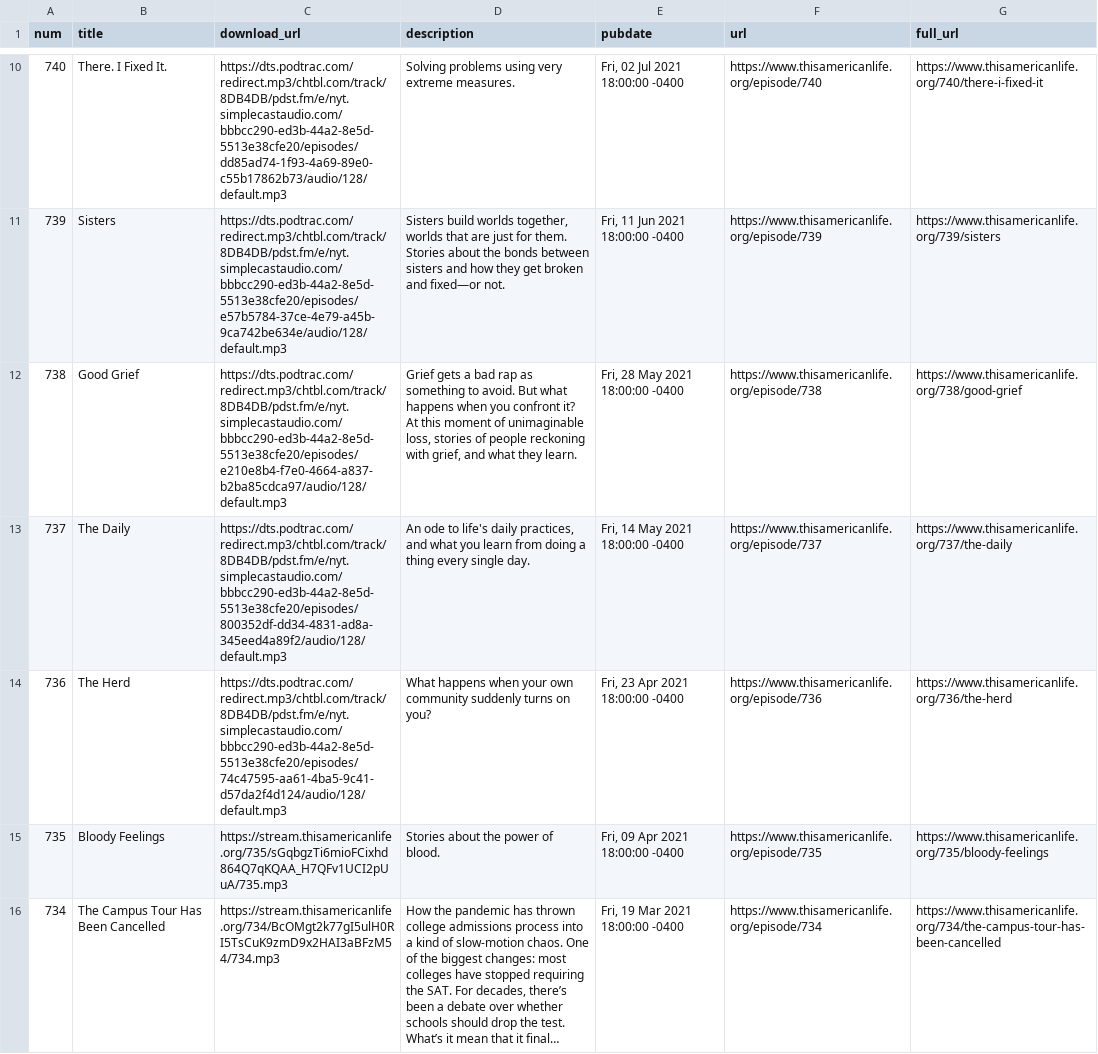
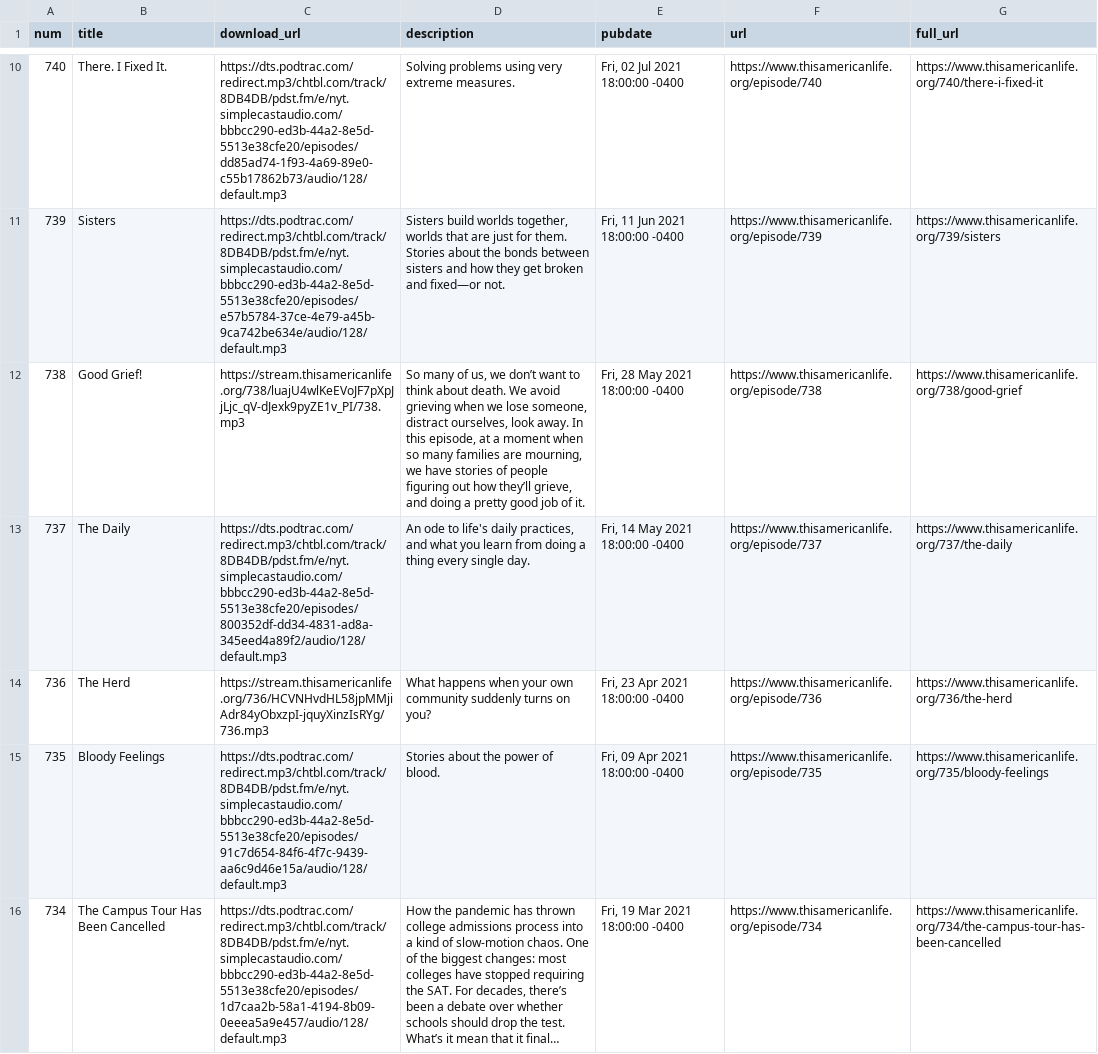
Before and after one commit to dcadata/this-american-life-archive, a CSV file: data/transformed.csv, drawn as a sheet; only a part is shown, gaps mark what is left out; long unchanged cells end in …; the diff covers the shown part only; the diff names each change by its address in the sheet, - before the commit and + after, or states it on an @@ line.

```diff
--- a/data/transformed.csv
+++ b/data/transformed.csv
-B12 (title): Good Grief
+B12 (title): Good Grief!
-C12 (download_url): https://dts.podtrac.com/redirect.mp3/chtbl.com/track/8DB4DB/pdst.fm/e/nyt.simplecastaudio.com/bbbcc290-ed3b-44a2-8e5d-5513e38cfe20/episodes/e210e8b4-f7e0-4664-a837-b2ba85cdca97/audio/128/default.mp3
+C12 (download_url): https://stream.thisamericanlife.org/738/luajU4wlKeEVoJF7pXpJjLjc_qV-dJexk9pyZE1v_PI/738.mp3
-D12 (description): Grief gets a bad rap as something to avoid. But what happens when you confront it? At this moment of unimaginable loss, stories of people reckoning with grief, and what they learn.
+D12 (description): So many of us, we don’t want to think about death. We avoid grieving when we lose someone, distract ourselves, look away. In this episode, at a moment when so many families are mourning, we have stories of people figuring out how they’ll grieve, and doing a pretty good job of it.
-C14 (download_url): https://dts.podtrac.com/redirect.mp3/chtbl.com/track/8DB4DB/pdst.fm/e/nyt.simplecastaudio.com/bbbcc290-ed3b-44a2-8e5d-5513e38cfe20/episodes/74c47595-aa61-4ba5-9c41-d57da2f4d124/audio/128/default.mp3
+C14 (download_url): https://stream.thisamericanlife.org/736/HCVNHvdHL58jpMMjiAdr84yObxzpI-jquyXinzIsRYg/736.mp3
-C15 (download_url): https://stream.thisamericanlife.org/735/sGqbgzTi6mioFCixhd864Q7qKQAA_H7QFv1UCI2pUuA/735.mp3
+C15 (download_url): https://dts.podtrac.com/redirect.mp3/chtbl.com/track/8DB4DB/pdst.fm/e/nyt.simplecastaudio.com/bbbcc290-ed3b-44a2-8e5d-5513e38cfe20/episodes/91c7d654-84f6-4f7c-9439-aa6c9d46e15a/audio/128/default.mp3
-C16 (download_url): https://stream.thisamericanlife.org/734/BcOMgt2k77gI5ulH0RI5TsCuK9zmD9x2HAI3aBFzM54/734.mp3
+C16 (download_url): https://dts.podtrac.com/redirect.mp3/chtbl.com/track/8DB4DB/pdst.fm/e/nyt.simplecastaudio.com/bbbcc290-ed3b-44a2-8e5d-5513e38cfe20/episodes/1d7caa2b-58a1-4194-8b09-0eeea5a9e457/audio/128/default.mp3
```
Also changed, not shown: 2 edited cells elsewhere in this file, data/raw.csv, 1 other file.
